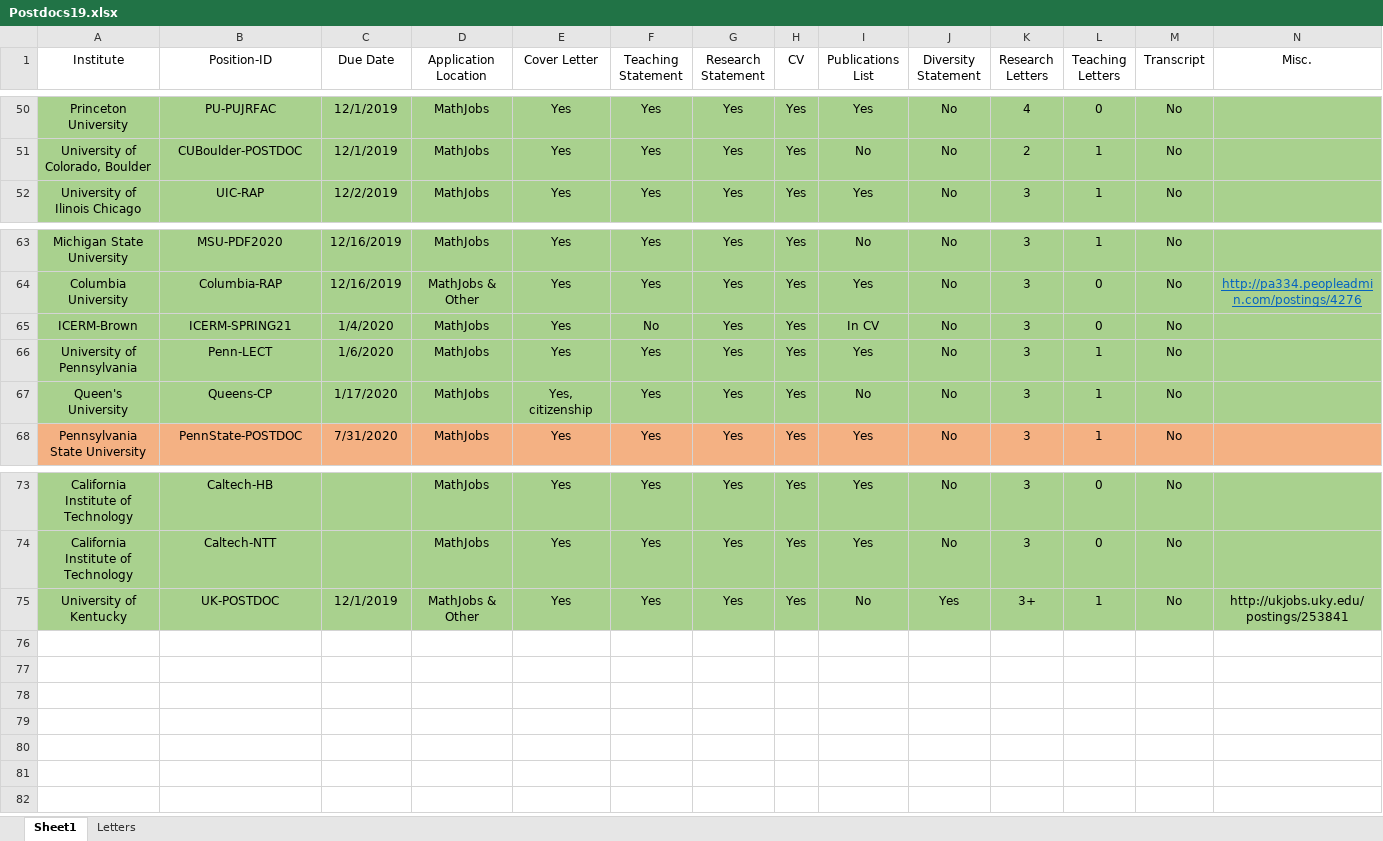
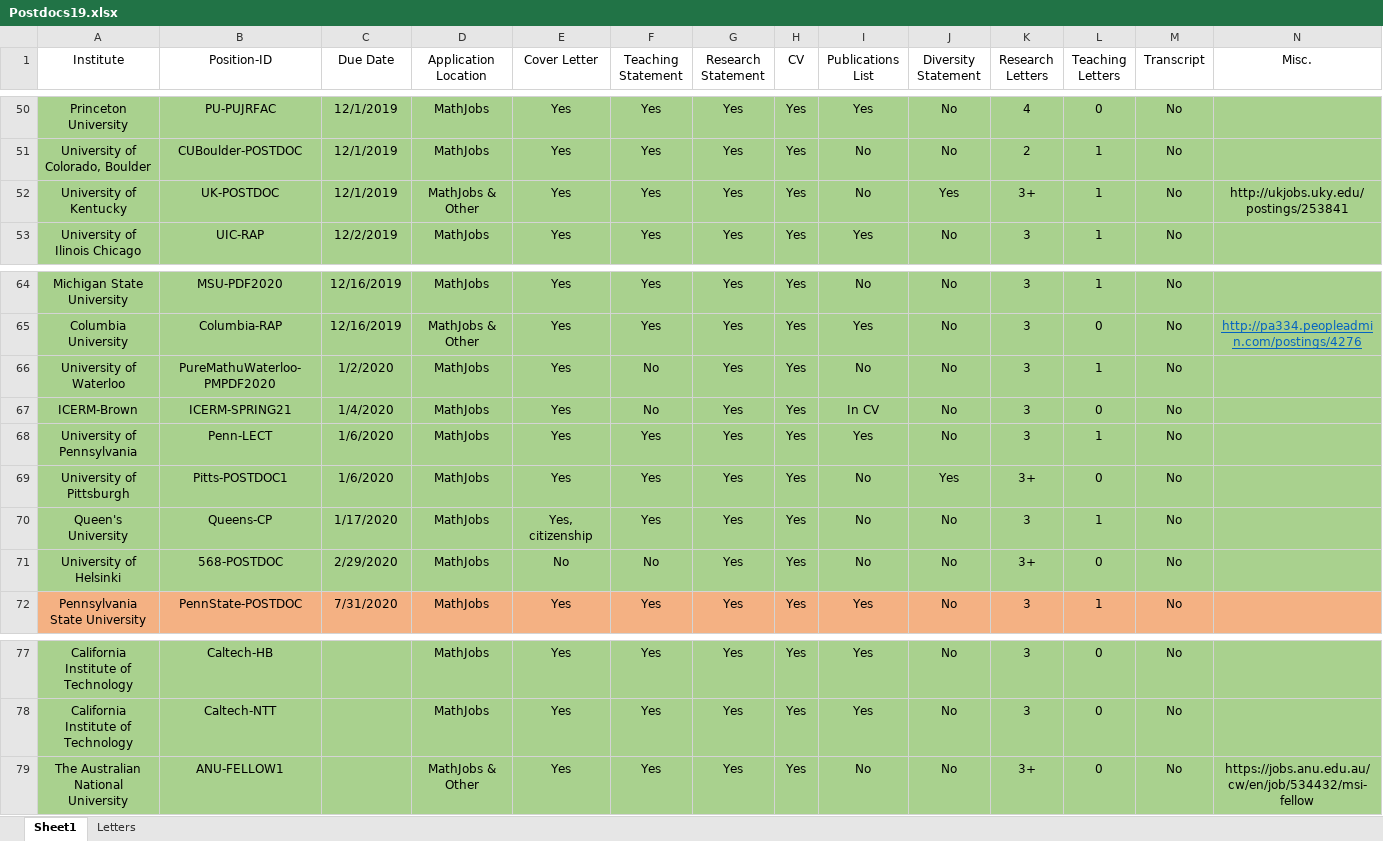
Before and after one commit to julietteBruce/Application-Materials, an Excel workbook: Postdocs19.xlsx, sheet Sheet1, drawn as a sheet; only a part is shown, gaps mark what is left out; values as stored, in another font and other column widths than the file's, no borders; addresses are those after the commit; the diff names each change by its address in the sheet, - before the commit and + after, or states it on an @@ line.

```diff
--- a/Postdocs19.xlsx (sheet Sheet1)
+++ b/Postdocs19.xlsx (sheet Sheet1)
+row 52: University of Kentucky | UK-POSTDOC | 12/1/2019 | MathJobs & Other | Yes | Yes | Yes | Yes | No | Yes | 3+ | 1 | No | http://ukjobs.uky.edu/postings/253841
+row 66: University of Waterloo | PureMathuWaterloo-PMPDF2020 | 1/2/2020 | MathJobs | Yes | No | Yes | Yes | No | No | 3 | 1 | No
+row 69: University of Pittsburgh | Pitts-POSTDOC1 | 1/6/2020 | MathJobs | Yes | Yes | Yes | Yes | No | Yes | 3+ | 0 | No
+row 71: University of Helsinki | 568-POSTDOC | 2/29/2020 | MathJobs | No | No | Yes | Yes | No | No | 3+ | 0 | No
-A79 (Institute): University of Kentucky
+A79 (Institute): The Australian National University
-B79 (Position-ID): UK-POSTDOC
+B79 (Position-ID): ANU-FELLOW1
-C79 (Due Date): 12/1/2019
+C79 (Due Date): (empty)
-J79 (Diversity Statement): Yes
+J79 (Diversity Statement): No
-L79 (Teaching Letters): 1
+L79 (Teaching Letters): 0
-N79 (Misc.): http://ukjobs.uky.edu/postings/253841
+N79 (Misc.): https://jobs.anu.edu.au/cw/en/job/534432/msi-fellow
```
Also changed, not shown: 19 other files.
